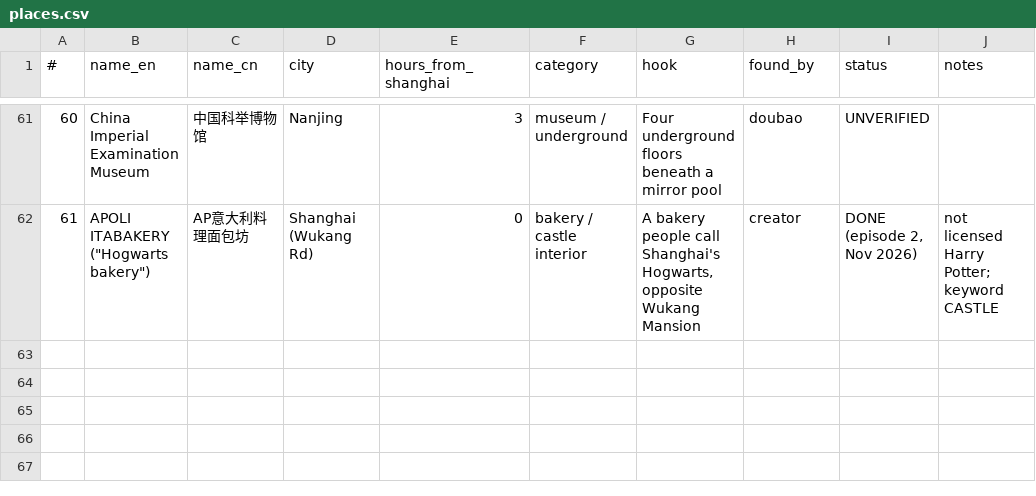
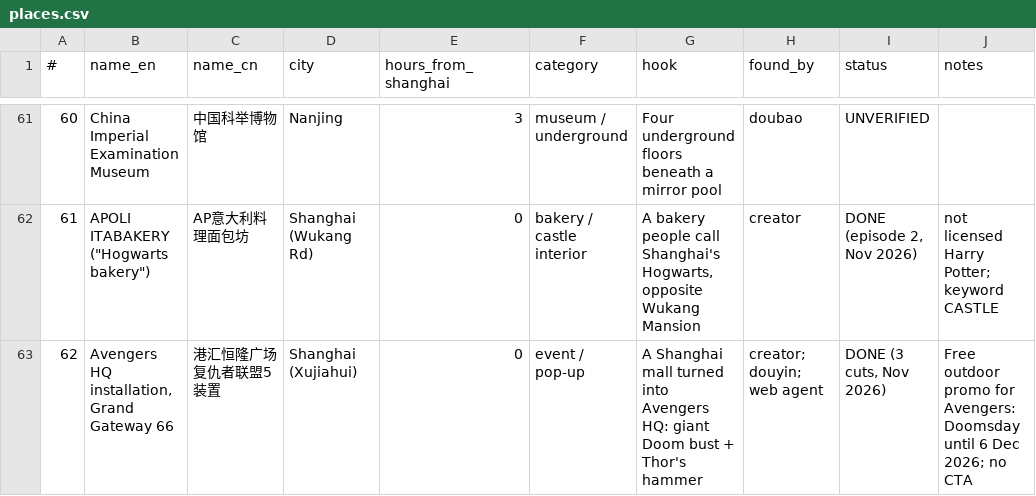
Before and after one commit to zonda-gt/real-or-hype, a CSV file: .claude/skills/china-spot-video/reference/places.csv, drawn as a sheet; only a part is shown, gaps mark what is left out; the diff names each change by its address in the sheet, - before the commit and + after, or states it on an @@ line.

```diff
--- a/.claude/skills/china-spot-video/reference/places.csv
+++ b/.claude/skills/china-spot-video/reference/places.csv
+row 63: 62 | Avengers HQ installation, Grand Gateway 66 | 港汇恒隆广场 复仇者联盟5 装置 | Shanghai (Xujiahui) | 0 | event / pop-up | A Shanghai mall turned into Avengers HQ: giant Doom bust + Thor's hammer | creator; douyin; web agent | DONE (3 cuts, Nov 2026) | Free outdoor promo for Avengers: Doomsday until 6 Dec 2026; no CTA
```
Also changed, not shown: 14 other files.
